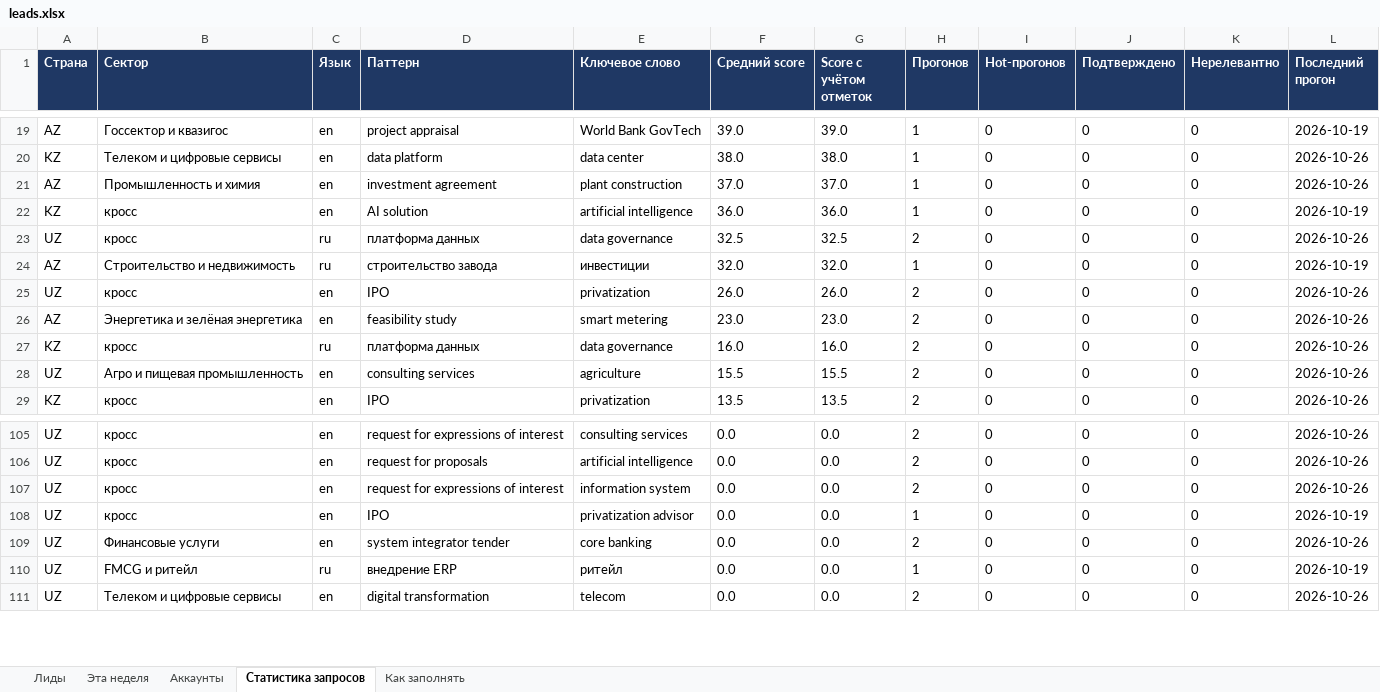
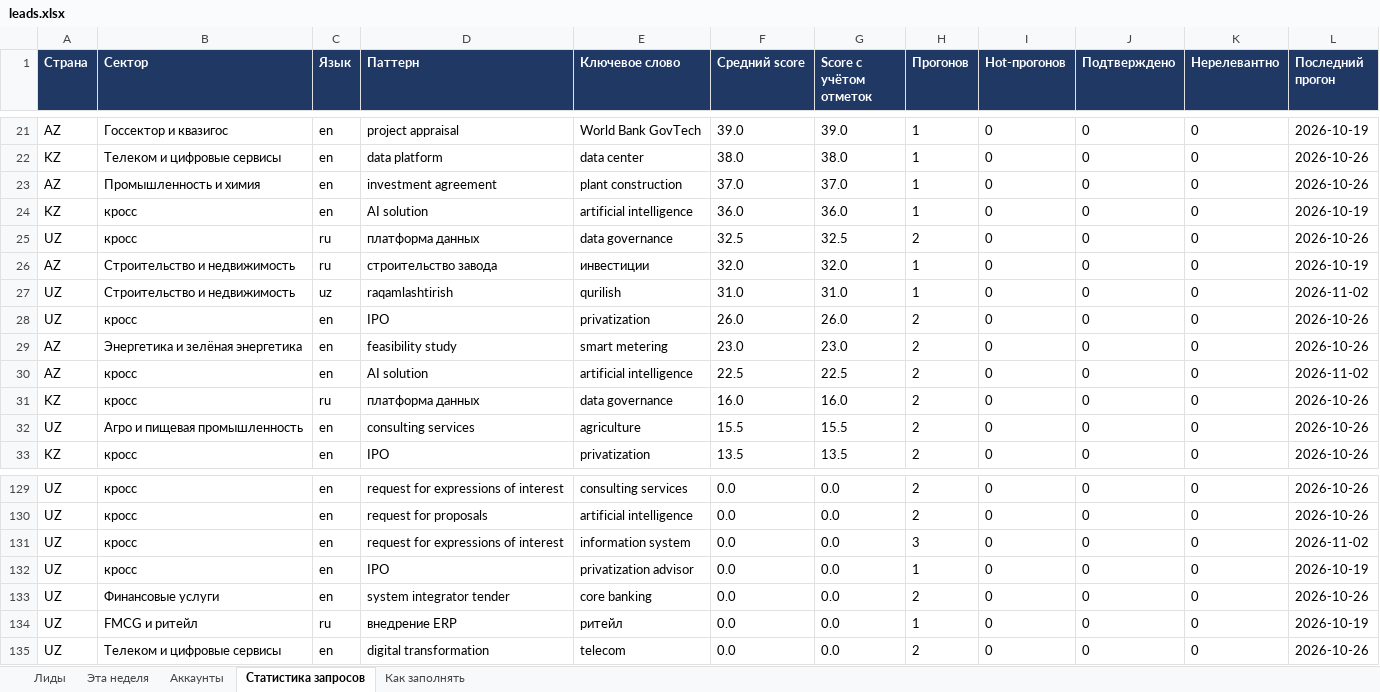
Before and after one commit to BlackUgatti/CIA, an Excel workbook: reports/leads.xlsx, sheet Статистика запросов, drawn as a sheet; only a part is shown, gaps mark what is left out; values as stored, in another font and other column widths than the file's, no borders; addresses are those after the commit; the diff covers the shown part only; the diff names each change by its address in the sheet, - before the commit and + after, or states it on an @@ line.

```diff
--- a/reports/leads.xlsx (sheet Статистика запросов)
+++ b/reports/leads.xlsx (sheet Статистика запросов)
+row 27: UZ | Строительство и недвижимость | uz | raqamlashtirish | qurilish | 31.0 | 31.0 | 1 | 0 | 0 | 0 | 2026-11-02
+row 30: AZ | кросс | en | AI solution | artificial intelligence | 22.5 | 22.5 | 2 | 0 | 0 | 0 | 2026-11-02
-H131 (Прогонов): 2
+H131 (Прогонов): 3
-L131 (Последний прогон): 2026-10-26
+L131 (Последний прогон): 2026-11-02
```
Also changed, not shown: 36 added rows, 2 removed rows and 2 edited cells elsewhere in this sheet, sheet Лиды, sheet Эта неделя, sheet Аккаунты, sheet Как заполнять, 17 other files.
